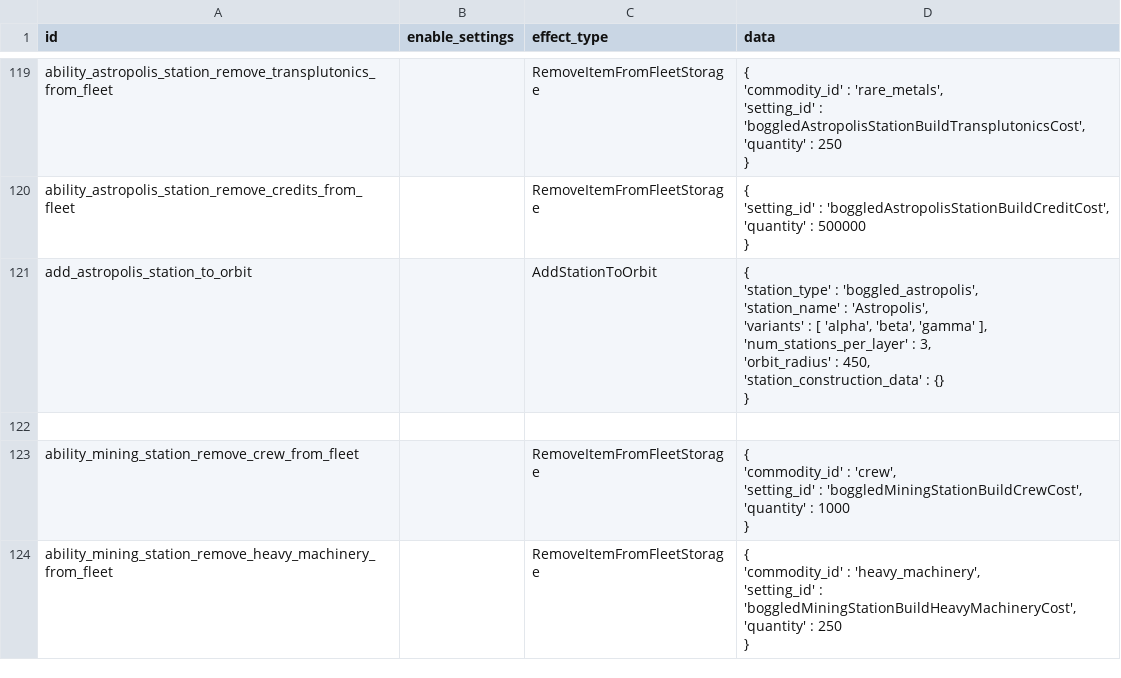
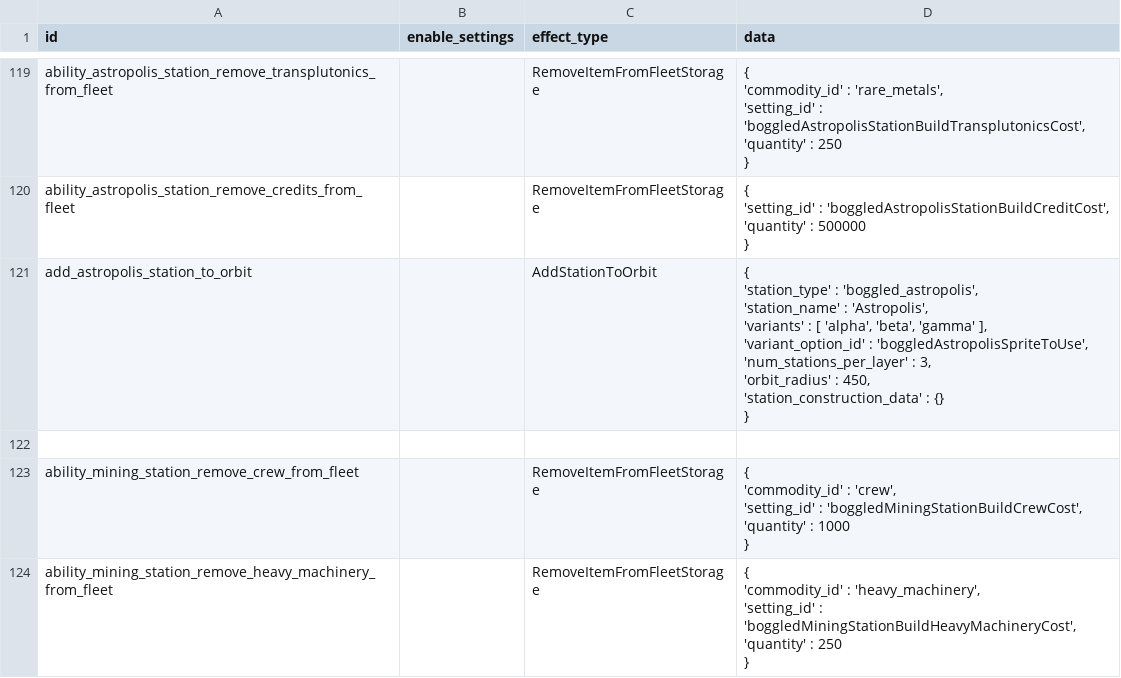
Before and after one commit to boggledstarsector/TASC, a CSV file: data/campaign/terraforming/project_effects.csv, drawn as a sheet; only a part is shown, gaps mark what is left out.

Commit message:
Fix Astropolis station sprite to use option being ignored

```diff
--- a/data/campaign/terraforming/project_effects.csv
+++ b/data/campaign/terraforming/project_effects.csv
@@ -139,11 +139,12 @@ ability_astropolis_station_remove_credits_from_fleet,,RemoveItemFromFleetStorage
 }"
-add_astropolis_station_to_orbit,,AddStationToOrbit,"{
-	'station_type' : 'boggled_astropolis',
-	'station_name' : 'Astropolis',
-	'variants' : [ 'alpha', 'beta', 'gamma' ],
-	'num_stations_per_layer' : 3,
-	'orbit_radius' : 450,
-
-	'station_construction_data' : {}
-}"
+add_astropolis_station_to_orbit,,AddStationToOrbit,"{
+	'station_type' : 'boggled_astropolis',
+	'station_name' : 'Astropolis',
+	'variants' : [ 'alpha', 'beta', 'gamma' ],
+	'variant_option_id' : 'boggledAstropolisSpriteToUse',
+	'num_stations_per_layer' : 3,
+	'orbit_radius' : 450,
+
+	'station_construction_data' : {}
+}"
 ,,
```
Also changed, not shown: 2 other files.
